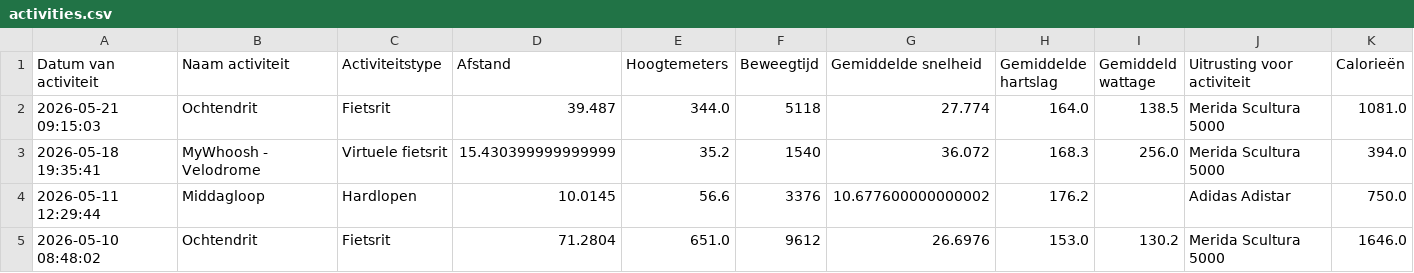
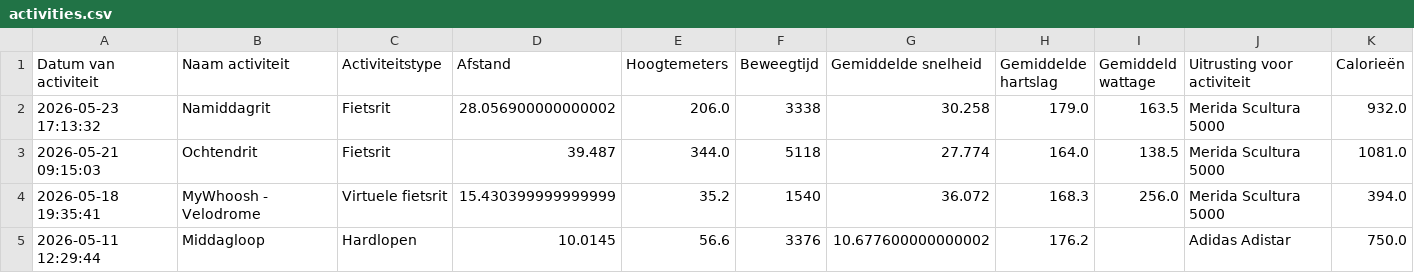
Before and after one commit to jordenric96/Sport-Dashboard, a CSV file: activities.csv, drawn as a sheet; only a part is shown; the shorter side is filled out with more unchanged rows.

```diff
--- a/activities.csv
+++ b/activities.csv
@@ -1,2 +1,3 @@
 Datum van activiteit,Naam activiteit,Activiteitstype,Afstand,Hoogtemeters,Beweegtijd,Gemiddelde snelheid,Gemiddelde hartslag,Gemiddeld wattage,Uitrusting voor activiteit,Calorieën
+2026-05-23 17:13:32,Namiddagrit,Fietsrit,28.056900000000002,206.0,3338,30.258,179.0,163.5,Merida Scultura 5000,932.0
 2026-05-21 09:15:03,Ochtendrit,Fietsrit,39.487,344.0,5118,27.774,164.0,138.5,Merida Scultura 5000,1081.0
```
Also changed, not shown: 1 other file.
